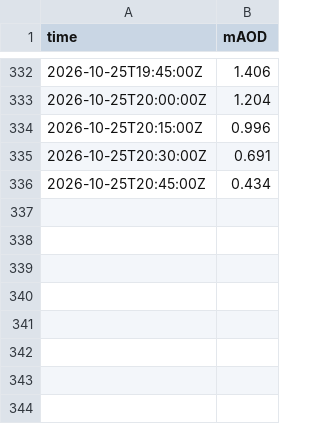
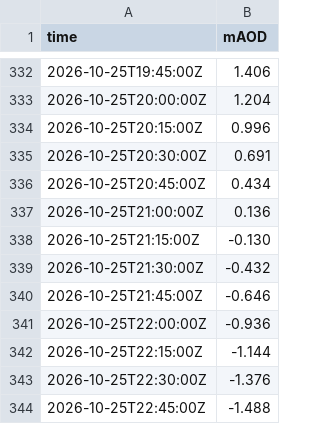
Before and after one commit to DrDK3/SailSim, a CSV file: data/dartmouth-2026-10.csv, drawn as a sheet; only a part is shown, gaps mark what is left out; the diff names each change by its address in the sheet, - before the commit and + after, or states it on an @@ line.

```diff
--- a/data/dartmouth-2026-10.csv
+++ b/data/dartmouth-2026-10.csv
+row 337: 2026-10-25T21:00:00Z | 0.136
+row 338: 2026-10-25T21:15:00Z | -0.130
+row 339: 2026-10-25T21:30:00Z | -0.432
+row 340: 2026-10-25T21:45:00Z | -0.646
+row 341: 2026-10-25T22:00:00Z | -0.936
+row 342: 2026-10-25T22:15:00Z | -1.144
+row 343: 2026-10-25T22:30:00Z | -1.376
+row 344: 2026-10-25T22:45:00Z | -1.488
```
